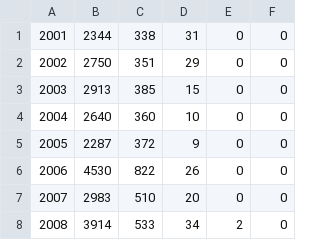
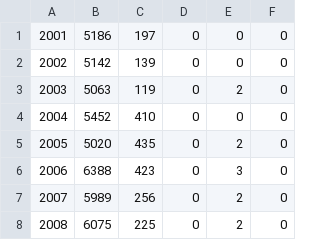
Before and after one commit to jesnyder/CellLines, a CSV file: Counts/PC/vPC_PatCount.csv, drawn as a sheet; only a part is shown; the diff covers the shown part only.

```diff
--- a/Counts/PC/vPC_PatCount.csv
+++ b/Counts/PC/vPC_PatCount.csv
@@ -1,8 +1,8 @@
-2001,2344,338,31,0,0
-2002,2750,351,29,0,0
-2003,2913,385,15,0,0
-2004,2640,360,10,0,0
-2005,2287,372,9,0,0
-2006,4530,822,26,0,0
-2007,2983,510,20,0,0
-2008,3914,533,34,2,0
+2001,5186,197,0,0,0
+2002,5142,139,0,0,0
+2003,5063,119,0,2,0
+2004,5452,410,0,0,0
+2005,5020,435,0,2,0
+2006,6388,423,0,3,0
+2007,5989,256,0,2,0
+2008,6075,225,0,2,0
```
Also changed, not shown: 39 edited cells elsewhere in this file, Counts/BC/vBC_PatCount.csv, Counts/BC/vBC_PubCount.csv, 11 other files.
